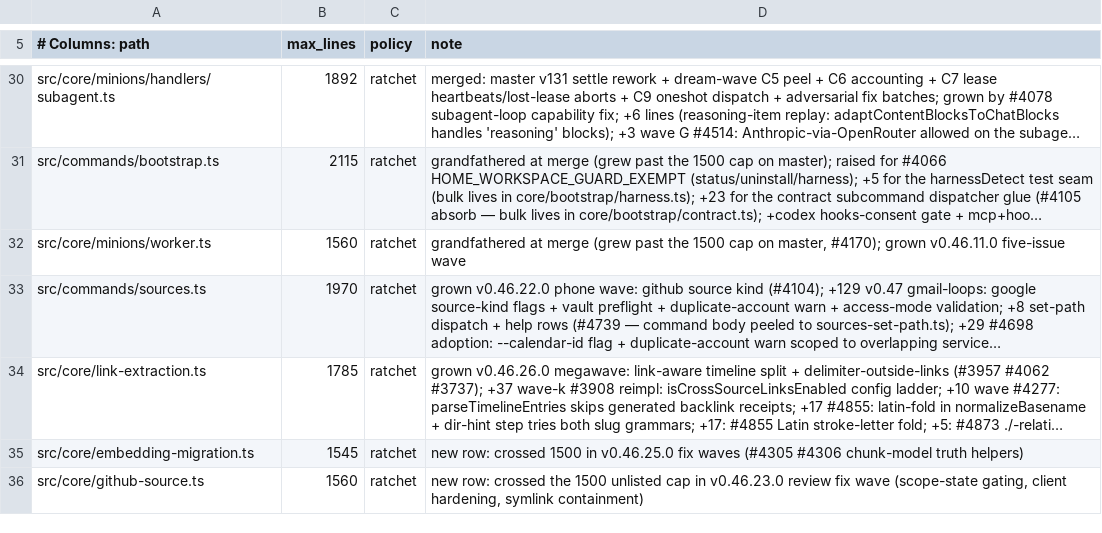
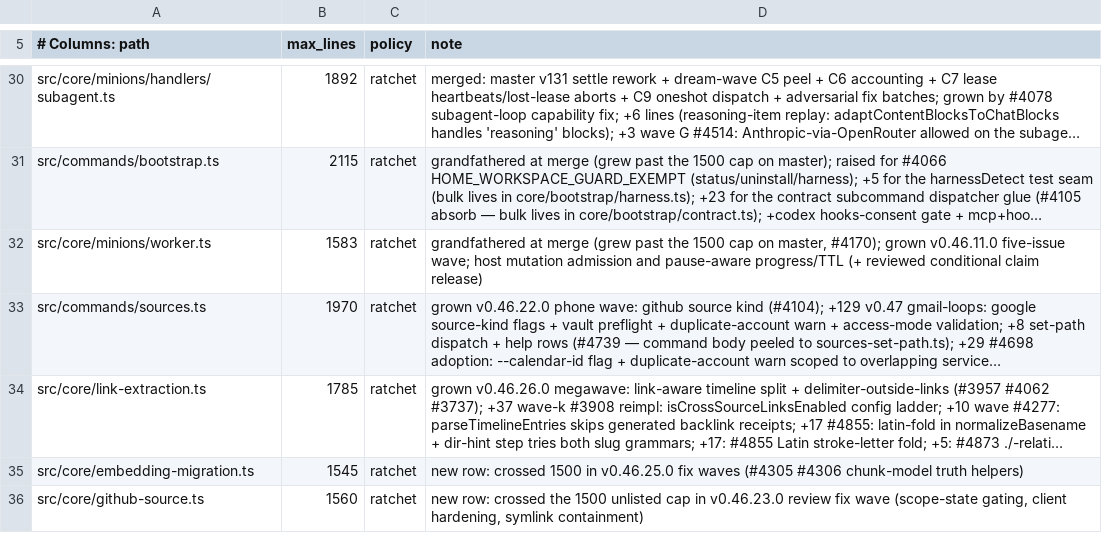
Before and after one commit to Synchromy/cosmic-engine, a TSV file: scripts/module-size-limits.tsv, drawn as a sheet; only a part is shown, gaps mark what is left out; long unchanged cells end in …; the diff names each change by its address in the sheet, - before the commit and + after, or states it on an @@ line.

Commit message:
feat: pause background mutation admission without spending queued attempts

```diff
--- a/scripts/module-size-limits.tsv
+++ b/scripts/module-size-limits.tsv
-B32 (max_lines): 1560
+B32 (max_lines): 1583
-D32 (note): …v0.46.11.0 five-issue wave
+D32 (note): …v0.46.11.0 five-issue wave; host mutation admission and pause-aware progress/TTL (+ reviewed conditional claim release)
```
Also changed, not shown: 8 other files.
